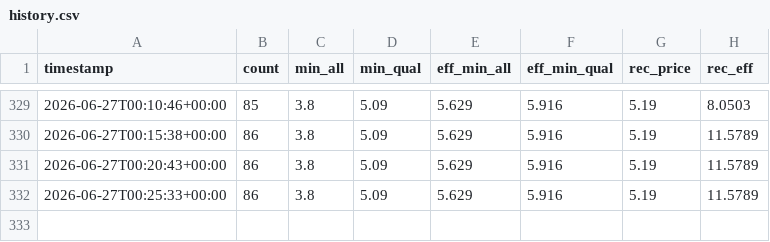
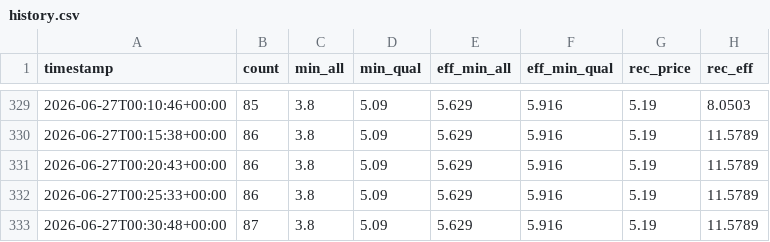
Before and after one commit to funnyman420-superb/cuddly-adventure, a CSV file: history.csv, drawn as a sheet; only a part is shown, gaps mark what is left out; the diff names each change by its address in the sheet, - before the commit and + after, or states it on an @@ line.

```diff
--- a/history.csv
+++ b/history.csv
+row 333: 2026-06-27T00:30:48+00:00 | 87 | 3.8 | 5.09 | 5.629 | 5.916 | 5.19 | 11.5789
```
